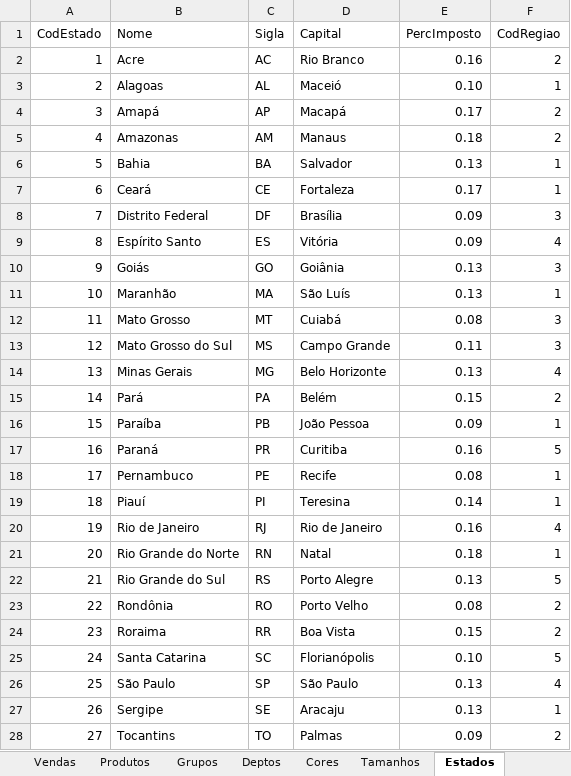
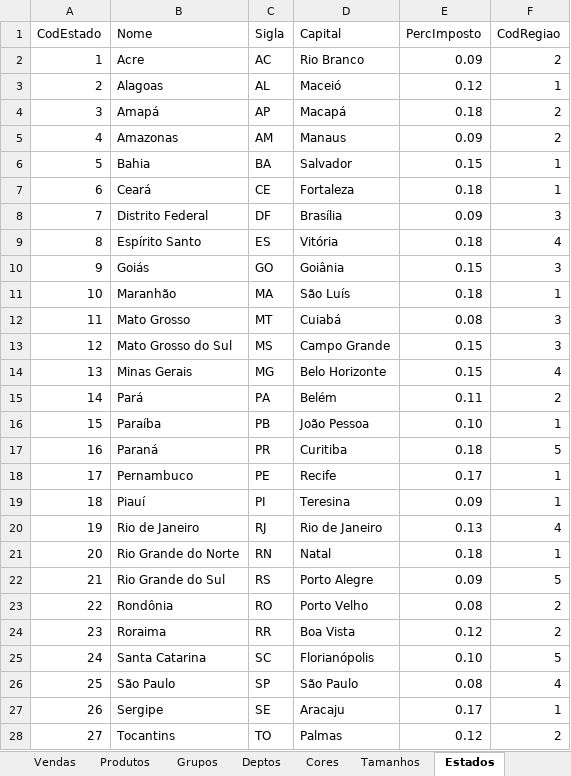
Before and after one commit to jessicainoue/OC1, an Excel workbook: output/DM.xlsx, sheet Estados, drawn as a sheet; values as stored, in another font and other column widths than the file's, no borders; the diff names each change by its address in the sheet, - before the commit and + after, or states it on an @@ line.

```diff
--- a/output/DM.xlsx (sheet Estados)
+++ b/output/DM.xlsx (sheet Estados)
-E2 (PercImposto): 0.16
+E2 (PercImposto): 0.09
-E3 (PercImposto): 0.10
+E3 (PercImposto): 0.12
-E4 (PercImposto): 0.17
+E4 (PercImposto): 0.18
-E5 (PercImposto): 0.18
+E5 (PercImposto): 0.09
-E6 (PercImposto): 0.13
+E6 (PercImposto): 0.15
-E7 (PercImposto): 0.17
+E7 (PercImposto): 0.18
-E9 (PercImposto): 0.09
+E9 (PercImposto): 0.18
-E10 (PercImposto): 0.13
+E10 (PercImposto): 0.15
-E11 (PercImposto): 0.13
+E11 (PercImposto): 0.18
-E13 (PercImposto): 0.11
+E13 (PercImposto): 0.15
-E14 (PercImposto): 0.13
+E14 (PercImposto): 0.15
-E15 (PercImposto): 0.15
+E15 (PercImposto): 0.11
-E16 (PercImposto): 0.09
+E16 (PercImposto): 0.10
-E17 (PercImposto): 0.16
+E17 (PercImposto): 0.18
-E18 (PercImposto): 0.08
+E18 (PercImposto): 0.17
-E19 (PercImposto): 0.14
+E19 (PercImposto): 0.09
-E20 (PercImposto): 0.16
+E20 (PercImposto): 0.13
-E22 (PercImposto): 0.13
+E22 (PercImposto): 0.09
-E24 (PercImposto): 0.15
+E24 (PercImposto): 0.12
-E26 (PercImposto): 0.13
+E26 (PercImposto): 0.08
-E27 (PercImposto): 0.13
+E27 (PercImposto): 0.17
-E28 (PercImposto): 0.09
+E28 (PercImposto): 0.12
```
Also changed, not shown: sheet Vendas.
